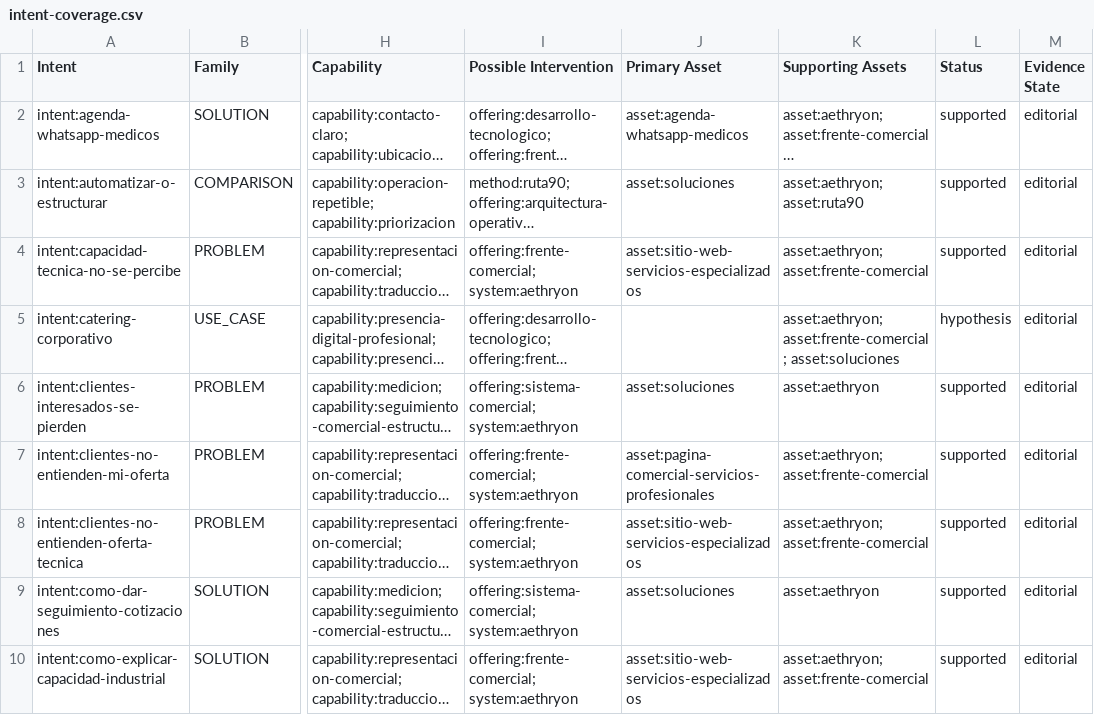
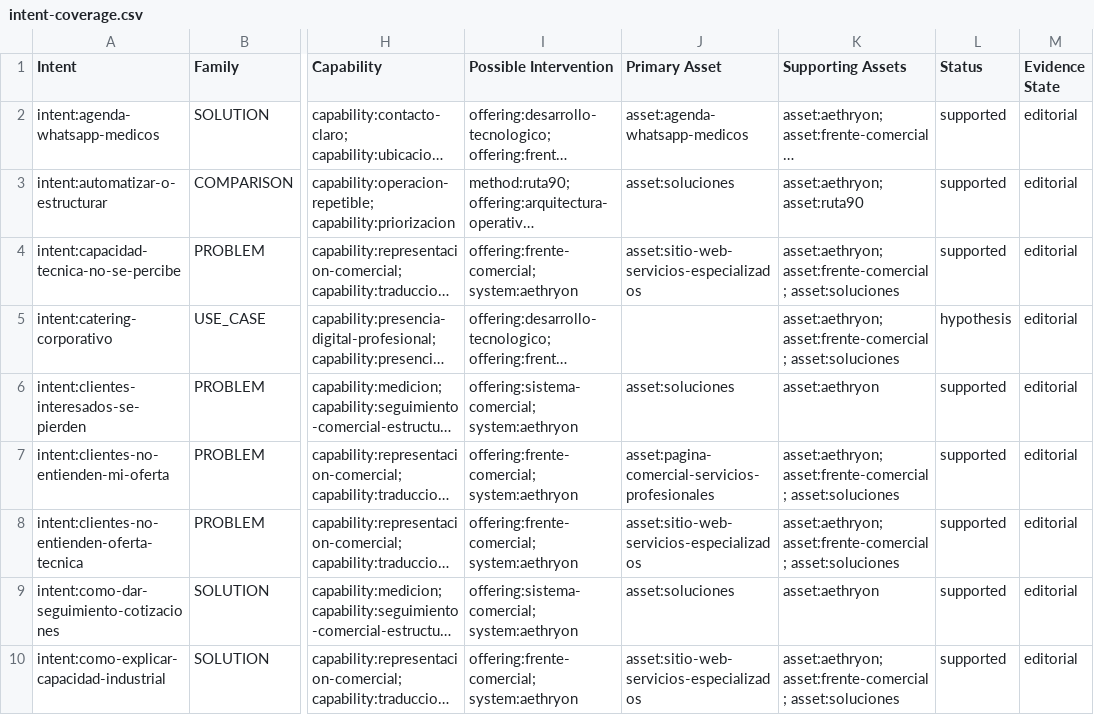
Before and after one commit to raumor911/rauvia-platform, a CSV file: data/knowledge/intent-coverage.csv, drawn as a sheet; only a part is shown, gaps mark what is left out; long unchanged cells end in …; the diff covers the shown part only; the diff names each change by its address in the sheet, - before the commit and + after, or states it on an @@ line.

```diff
--- a/data/knowledge/intent-coverage.csv
+++ b/data/knowledge/intent-coverage.csv
-K4 (Supporting Assets): asset:aethryon; asset:frente-comercial
+K4 (Supporting Assets): asset:aethryon; asset:frente-comercial; asset:soluciones
-K7:K8 (Supporting Assets): asset:aethryon; asset:frente-comercial
+K7:K8 (Supporting Assets): asset:aethryon; asset:frente-comercial; asset:soluciones
-K10 (Supporting Assets): asset:aethryon; asset:frente-comercial
+K10 (Supporting Assets): asset:aethryon; asset:frente-comercial; asset:soluciones
```
Also changed, not shown: 18 edited cells elsewhere in this file, data/knowledge/authority-gaps.csv, data/knowledge/gaps.csv, 10 other files.
